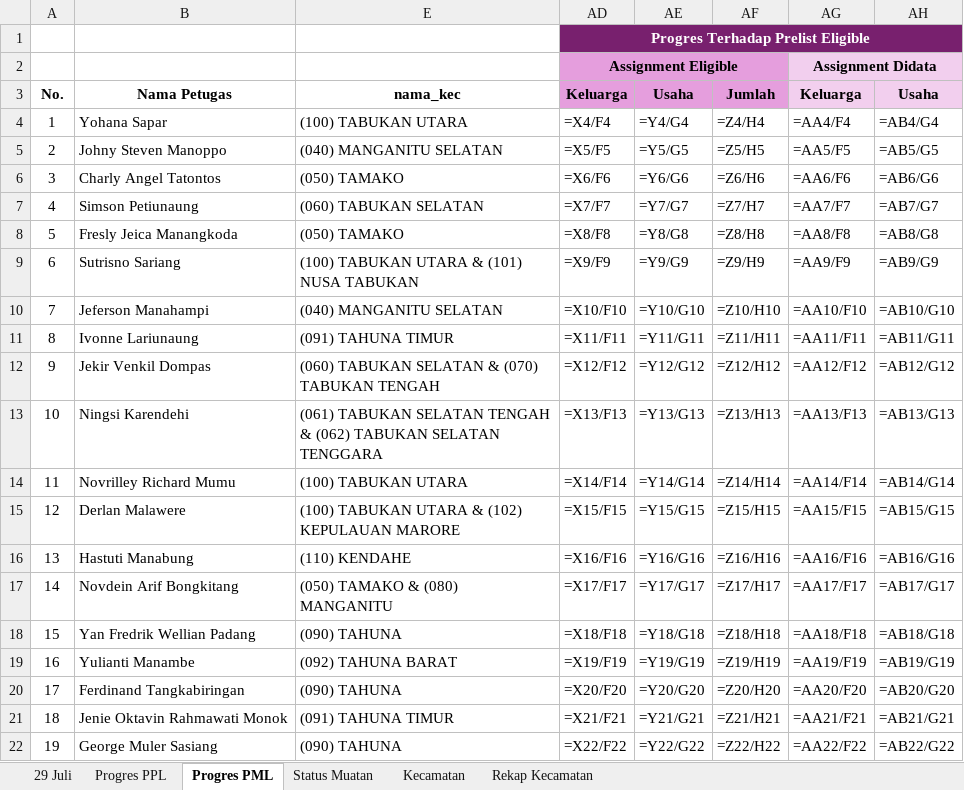
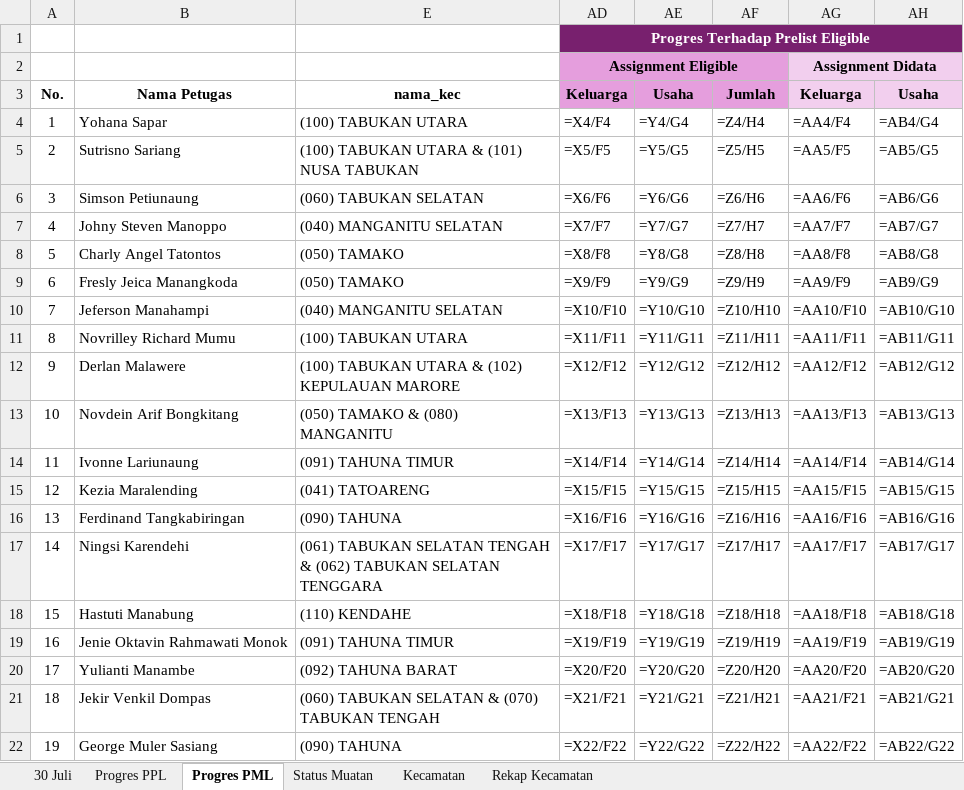
Before and after one commit to danimat15/fasih-sm-scrapper, an Excel workbook: dashboard/public/Monev_Pendataan_SE2026_Latest.xlsx, sheet Progres PML, drawn as a sheet; only a part is shown; values as stored, in another font and other column widths than the file's, no borders; formulas without a stored value are shown as written; conditional formats not drawn; the diff covers the shown part only; the diff names each change by its address in the sheet, - before the commit and + after, or states it on an @@ line.

Commit message:
Update data: 30 Juli 2026 pukul 16.20 WITA

```diff
--- a/dashboard/public/Monev_Pendataan_SE2026_Latest.xlsx (sheet Progres PML)
+++ b/dashboard/public/Monev_Pendataan_SE2026_Latest.xlsx (sheet Progres PML)
-sheet tab: 29 Juli
+sheet tab: 30 Juli
-B5: Johny Steven Manoppo
+B5: Sutrisno Sariang
-E5: (040) MANGANITU SELATAN
+E5: (100) TABUKAN UTARA & (101) NUSA TABUKAN
-B6: Charly Angel Tatontos
+B6: Simson Petiunaung
-E6: (050) TAMAKO
+E6: (060) TABUKAN SELATAN
-B7: Simson Petiunaung
+B7: Johny Steven Manoppo
-E7: (060) TABUKAN SELATAN
+E7: (040) MANGANITU SELATAN
-B8: Fresly Jeica Manangkoda
+B8: Charly Angel Tatontos
-B9: Sutrisno Sariang
+B9: Fresly Jeica Manangkoda
-E9: (100) TABUKAN UTARA & (101) NUSA TABUKAN
+E9: (050) TAMAKO
-B11: Ivonne Lariunaung
+B11: Novrilley Richard Mumu
-E11: (091) TAHUNA TIMUR
+E11: (100) TABUKAN UTARA
-B12: Jekir Venkil Dompas
+B12: Derlan Malawere
-E12: (060) TABUKAN SELATAN & (070) TABUKAN TENGAH
+E12: (100) TABUKAN UTARA & (102) KEPULAUAN MARORE
-B13: Ningsi Karendehi
+B13: Novdein Arif Bongkitang
-E13: (061) TABUKAN SELATAN TENGAH & (062) TABUKAN SELATAN TENGGARA
+E13: (050) TAMAKO & (080) MANGANITU
-B14: Novrilley Richard Mumu
+B14: Ivonne Lariunaung
-E14: (100) TABUKAN UTARA
+E14: (091) TAHUNA TIMUR
-B15: Derlan Malawere
+B15: Kezia Maralending
-E15: (100) TABUKAN UTARA & (102) KEPULAUAN MARORE
+E15: (041) TATOARENG
-B16: Hastuti Manabung
+B16: Ferdinand Tangkabiringan
-E16: (110) KENDAHE
+E16: (090) TAHUNA
-B17: Novdein Arif Bongkitang
+B17: Ningsi Karendehi
-E17: (050) TAMAKO & (080) MANGANITU
+E17: (061) TABUKAN SELATAN TENGAH & (062) TABUKAN SELATAN TENGGARA
-B18: Yan Fredrik Wellian Padang
+B18: Hastuti Manabung
-E18: (090) TAHUNA
+E18: (110) KENDAHE
-B19: Yulianti Manambe
+B19: Jenie Oktavin Rahmawati Monok
-E19: (092) TAHUNA BARAT
+E19: (091) TAHUNA TIMUR
-B20: Ferdinand Tangkabiringan
+B20: Yulianti Manambe
-E20: (090) TAHUNA
+E20: (092) TAHUNA BARAT
-B21: Jenie Oktavin Rahmawati Monok
+B21: Jekir Venkil Dompas
-E21: (091) TAHUNA TIMUR
+E21: (060) TABUKAN SELATAN & (070) TABUKAN TENGAH
```
Also changed, not shown: 7 edited cells elsewhere in this sheet, sheet 30 Juli, sheet Status Muatan, sheet Progres PPL, sheet Kecamatan, sheet Rekap Kecamatan, hidden cells, dashboard/public/Report_Dashboard_Evening.xlsx, dashboard/public/Report_Dashboard_Latest.xlsx, 32 other files.
